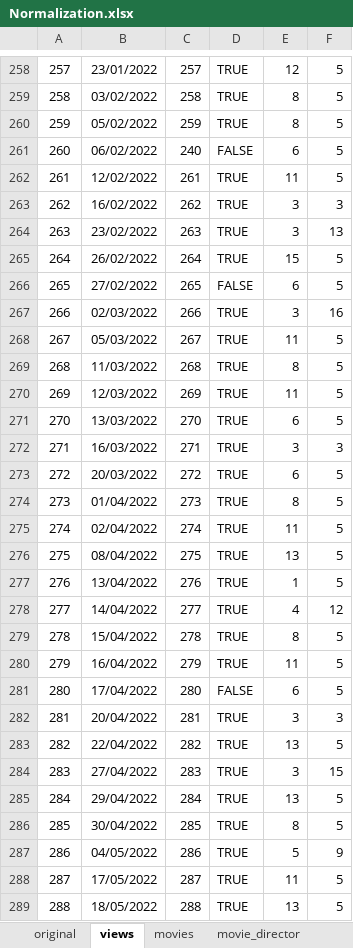
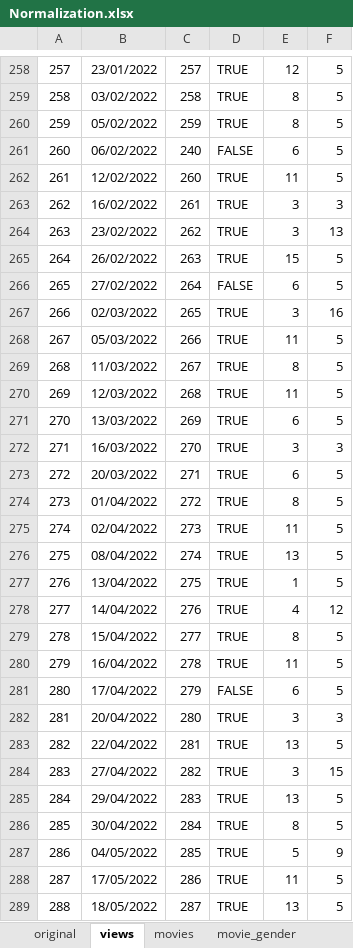
Before and after one commit to DBeltranGonzalez/movies_portfolio, an Excel workbook: Normalization.xlsx, sheet views, drawn as a sheet; only a part is shown, gaps mark what is left out; values as stored, in another font and other column widths than the file's, no borders; the diff covers the shown part only; the diff names each change by its address in the sheet, - before the commit and + after, or states it on an @@ line.

```diff
--- a/Normalization.xlsx (sheet views)
+++ b/Normalization.xlsx (sheet views)
+sheet tab: movie_gender
-C262: 261
+C262: 260
-C263: 262
+C263: 261
-C264: 263
+C264: 262
-C265: 264
+C265: 263
-C266: 265
+C266: 264
-C267: 266
+C267: 265
-C268: 267
+C268: 266
-C269: 268
+C269: 267
-C270: 269
+C270: 268
-C271: 270
+C271: 269
-C272: 271
+C272: 270
-C273: 272
+C273: 271
-C274: 273
+C274: 272
-C275: 274
+C275: 273
-C276: 275
+C276: 274
-C277: 276
+C277: 275
-C278: 277
+C278: 276
-C279: 278
+C279: 277
-C280: 279
+C280: 278
-C281: 280
+C281: 279
-C282: 281
+C282: 280
-C283: 282
+C283: 281
-C284: 283
+C284: 282
-C285: 284
+C285: 283
-C286: 285
+C286: 284
-C287: 286
+C287: 285
-C288: 287
+C288: 286
-C289: 288
+C289: 287
```
Also changed, not shown: 2 added rows, 1 removed row and 85 edited cells elsewhere in this sheet, sheet movie_director, sheet movies, sheet original, sheet platform, sheet director, sheet type_view, 1 more sheet, other sheet tabs, Movies.xlsx.
